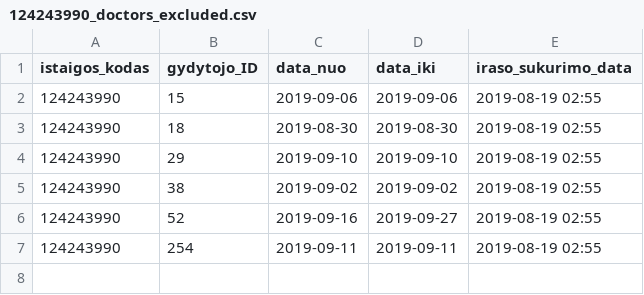
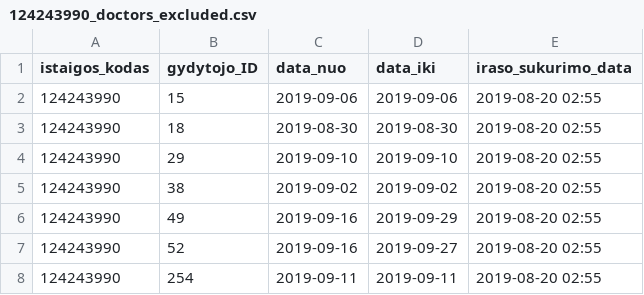
Before and after one commit to vilnius/naujininku-poliklinika, a CSV file: 124243990_doctors_excluded.csv, drawn as a sheet.

```diff
--- a/124243990_doctors_excluded.csv
+++ b/124243990_doctors_excluded.csv
@@ -1,7 +1,8 @@
 istaigos_kodas;gydytojo_ID;data_nuo;data_iki;iraso_sukurimo_data
-124243990;15;2019-09-06;2019-09-06;2019-08-19 02:55
-124243990;18;2019-08-30;2019-08-30;2019-08-19 02:55
-124243990;29;2019-09-10;2019-09-10;2019-08-19 02:55
-124243990;38;2019-09-02;2019-09-02;2019-08-19 02:55
-124243990;52;2019-09-16;2019-09-27;2019-08-19 02:55
-124243990;254;2019-09-11;2019-09-11;2019-08-19 02:55
+124243990;15;2019-09-06;2019-09-06;2019-08-20 02:55
+124243990;18;2019-08-30;2019-08-30;2019-08-20 02:55
+124243990;29;2019-09-10;2019-09-10;2019-08-20 02:55
+124243990;38;2019-09-02;2019-09-02;2019-08-20 02:55
+124243990;49;2019-09-16;2019-09-29;2019-08-20 02:55
+124243990;52;2019-09-16;2019-09-27;2019-08-20 02:55
+124243990;254;2019-09-11;2019-09-11;2019-08-20 02:55
```
Also changed, not shown: 124243990_family_doctors_list.csv, 124243990_free_registrations.csv.
